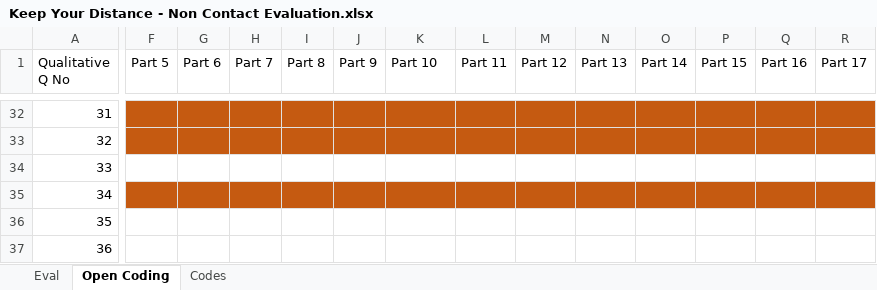
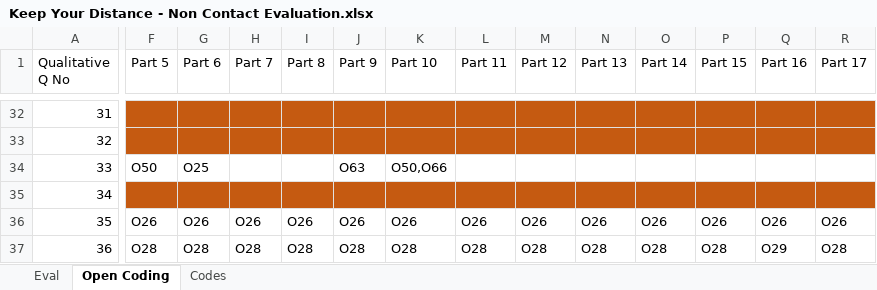
Before and after one commit to RyWilliamson/Keep-Your-Distance, an Excel workbook: data/processed/Keep Your Distance - Non Contact Evaluation.xlsx, sheet Open Coding, drawn as a sheet; only a part is shown, gaps mark what is left out; values as stored, in another font and other column widths than the file's, no borders; the diff covers the shown part only; the diff names each change by its address in the sheet, - before the commit and + after, or states it on an @@ line.

Commit message:
Qualitative analysis.

```diff
--- a/data/processed/Keep Your Distance - Non Contact Evaluation.xlsx (sheet Open Coding)
+++ b/data/processed/Keep Your Distance - Non Contact Evaluation.xlsx (sheet Open Coding)
-F34 (Part 5): (empty)
+F34 (Part 5): O50
-G34 (Part 6): (empty)
+G34 (Part 6): O25
-J34 (Part 9): (empty)
+J34 (Part 9): O63
-K34 (Part 10): (empty)
+K34 (Part 10): O50,O66
-F36 (Part 5): (empty)
+F36 (Part 5): O26
-G36 (Part 6): (empty)
+G36 (Part 6): O26
-H36 (Part 7): (empty)
+H36 (Part 7): O26
-I36 (Part 8): (empty)
+I36 (Part 8): O26
-J36 (Part 9): (empty)
+J36 (Part 9): O26
-K36 (Part 10): (empty)
+K36 (Part 10): O26
-L36 (Part 11): (empty)
+L36 (Part 11): O26
-M36 (Part 12): (empty)
+M36 (Part 12): O26
-N36 (Part 13): (empty)
+N36 (Part 13): O26
-O36 (Part 14): (empty)
+O36 (Part 14): O26
-P36 (Part 15): (empty)
+P36 (Part 15): O26
-Q36 (Part 16): (empty)
+Q36 (Part 16): O26
-R36 (Part 17): (empty)
+R36 (Part 17): O26
-F37 (Part 5): (empty)
+F37 (Part 5): O28
-G37 (Part 6): (empty)
+G37 (Part 6): O28
-H37 (Part 7): (empty)
+H37 (Part 7): O28
-I37 (Part 8): (empty)
+I37 (Part 8): O28
-J37 (Part 9): (empty)
+J37 (Part 9): O28
-K37 (Part 10): (empty)
+K37 (Part 10): O28
-L37 (Part 11): (empty)
+L37 (Part 11): O28
-M37 (Part 12): (empty)
+M37 (Part 12): O28
-N37 (Part 13): (empty)
+N37 (Part 13): O28
-O37 (Part 14): (empty)
+O37 (Part 14): O28
-P37 (Part 15): (empty)
+P37 (Part 15): O28
-Q37 (Part 16): (empty)
+Q37 (Part 16): O29
-R37 (Part 17): (empty)
+R37 (Part 17): O28
```
Also changed, not shown: 353 edited cells and cell formats elsewhere in this sheet, sheet Codes, 1 other file.
